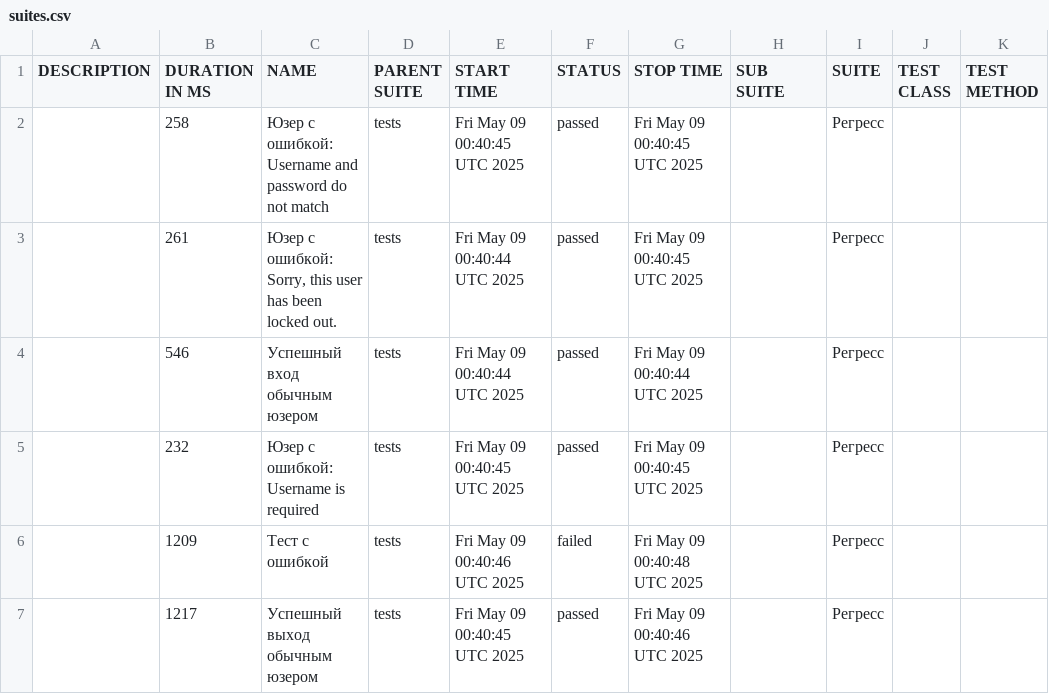
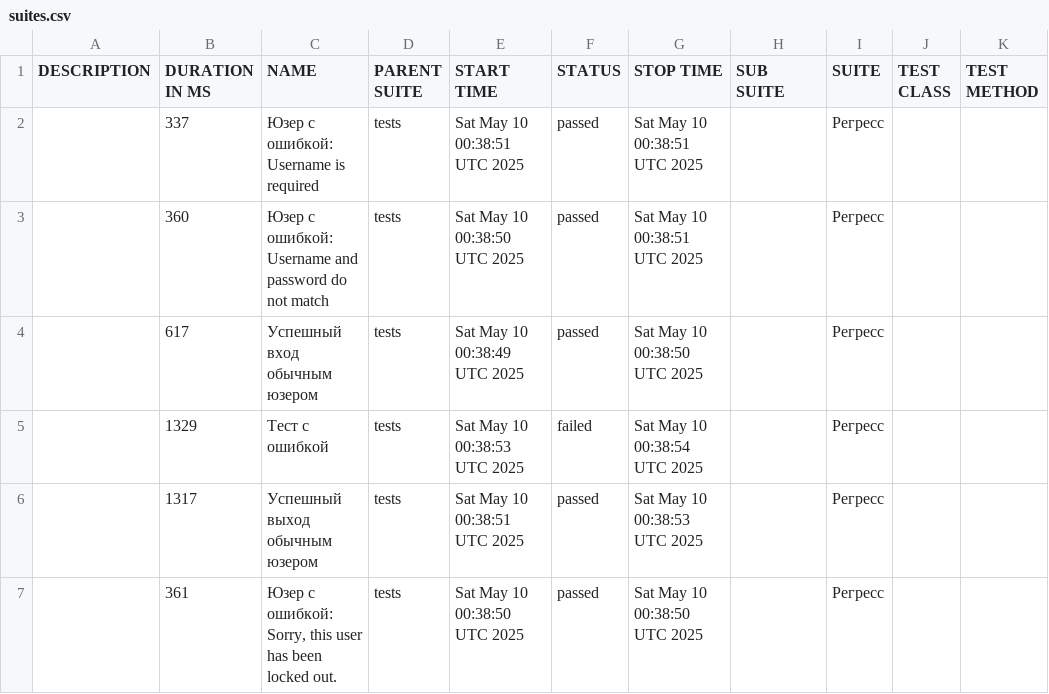
Before and after one commit to barsovichok/playwright_python_training, a CSV file: data/suites.csv, drawn as a sheet.

```diff
--- a/data/suites.csv
+++ b/data/suites.csv
@@ -1,7 +1,7 @@
 "DESCRIPTION","DURATION IN MS","NAME","PARENT SUITE","START TIME","STATUS","STOP TIME","SUB SUITE","SUITE","TEST CLASS","TEST METHOD"
-"","258","Юзер с ошибкой: Username and password do not match","tests","Fri May 09 00:40:45 UTC 2025","passed","Fri May 09 00:40:45 UTC 2025","","Регресс","",""
-"","261","Юзер с ошибкой: Sorry, this user has been locked out.","tests","Fri May 09 00:40:44 UTC 2025","passed","Fri May 09 00:40:45 UTC 2025","","Регресс","",""
-"","546","Успешный вход обычным юзером","tests","Fri May 09 00:40:44 UTC 2025","passed","Fri May 09 00:40:44 UTC 2025","","Регресс","",""
-"","232","Юзер с ошибкой: Username is required","tests","Fri May 09 00:40:45 UTC 2025","passed","Fri May 09 00:40:45 UTC 2025","","Регресс","",""
-"","1209","Тест с ошибкой","tests","Fri May 09 00:40:46 UTC 2025","failed","Fri May 09 00:40:48 UTC 2025","","Регресс","",""
-"","1217","Успешный выход обычным юзером","tests","Fri May 09 00:40:45 UTC 2025","passed","Fri May 09 00:40:46 UTC 2025","","Регресс","",""
+"","337","Юзер с ошибкой: Username is required","tests","Sat May 10 00:38:51 UTC 2025","passed","Sat May 10 00:38:51 UTC 2025","","Регресс","",""
+"","360","Юзер с ошибкой: Username and password do not match","tests","Sat May 10 00:38:50 UTC 2025","passed","Sat May 10 00:38:51 UTC 2025","","Регресс","",""
+"","617","Успешный вход обычным юзером","tests","Sat May 10 00:38:49 UTC 2025","passed","Sat May 10 00:38:50 UTC 2025","","Регресс","",""
+"","1329","Тест с ошибкой","tests","Sat May 10 00:38:53 UTC 2025","failed","Sat May 10 00:38:54 UTC 2025","","Регресс","",""
+"","1317","Успешный выход обычным юзером","tests","Sat May 10 00:38:51 UTC 2025","passed","Sat May 10 00:38:53 UTC 2025","","Регресс","",""
+"","361","Юзер с ошибкой: Sorry, this user has been locked out.","tests","Sat May 10 00:38:50 UTC 2025","passed","Sat May 10 00:38:50 UTC 2025","","Регресс","",""
```
Also changed, not shown: 29 other files.
